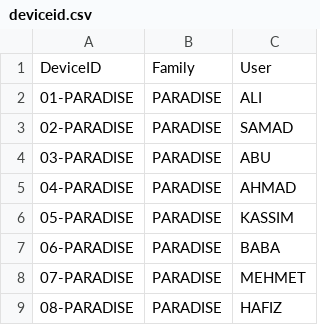
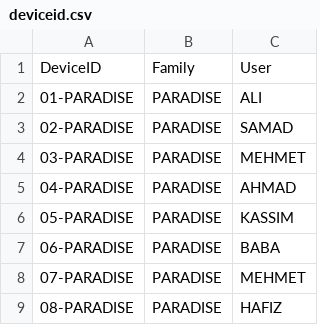
Before and after one commit to fazleerashid/smartwatch-test, a CSV file: deviceid.csv, drawn as a sheet; only a part is shown.

Commit message:
Update deviceid.csv

```diff
--- a/deviceid.csv
+++ b/deviceid.csv
@@ -3,3 +3,3 @@ DeviceID,Family,User
 02-PARADISE,PARADISE,SAMAD
-03-PARADISE,PARADISE,ABU
+03-PARADISE,PARADISE,MEHMET
 04-PARADISE,PARADISE,AHMAD
```
